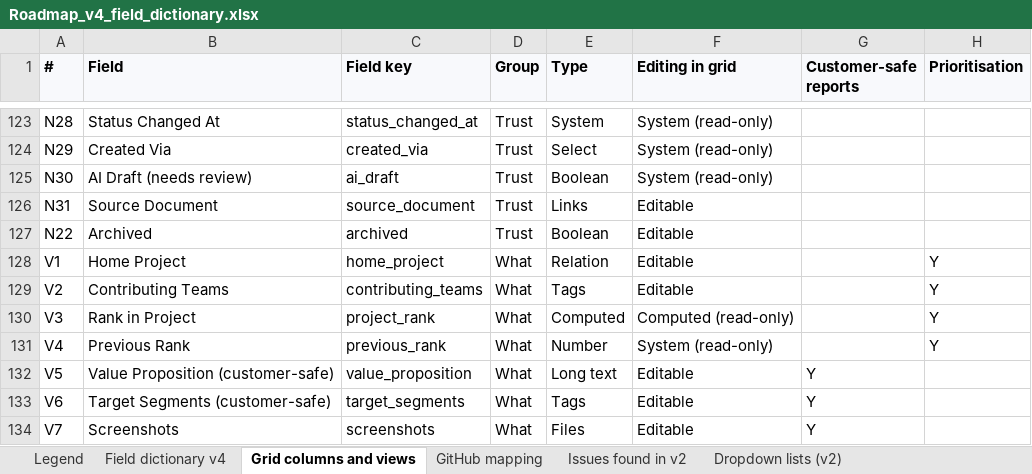
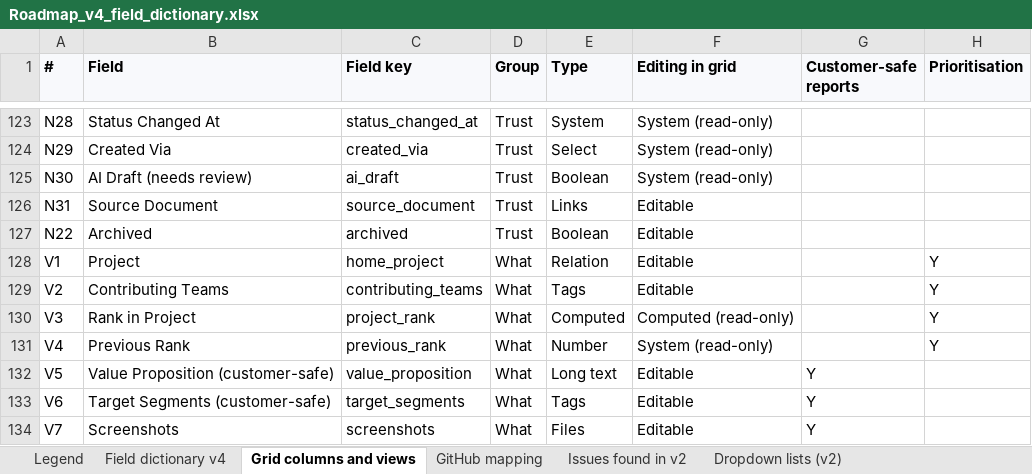
Before and after one commit to Product-Velocity/app, an Excel workbook: docs/reference/Roadmap_v4_field_dictionary.xlsx, sheet Grid columns and views, drawn as a sheet; only a part is shown, gaps mark what is left out; values as stored, in another font and other column widths than the file's, no borders; the diff names each change by its address in the sheet, - before the commit and + after, or states it on an @@ line.

```diff
--- a/docs/reference/Roadmap_v4_field_dictionary.xlsx (sheet Grid columns and views)
+++ b/docs/reference/Roadmap_v4_field_dictionary.xlsx (sheet Grid columns and views)
-B128 (Field): Home Project
+B128 (Field): Project
```
Also changed, not shown: sheet Default views (ordered), sheet Field dictionary v4, 11 other files.
